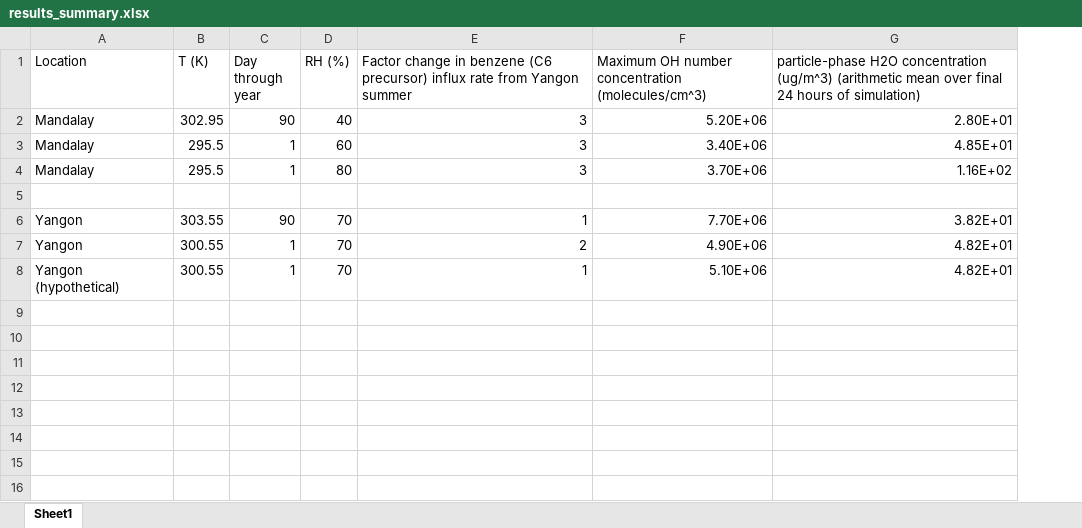
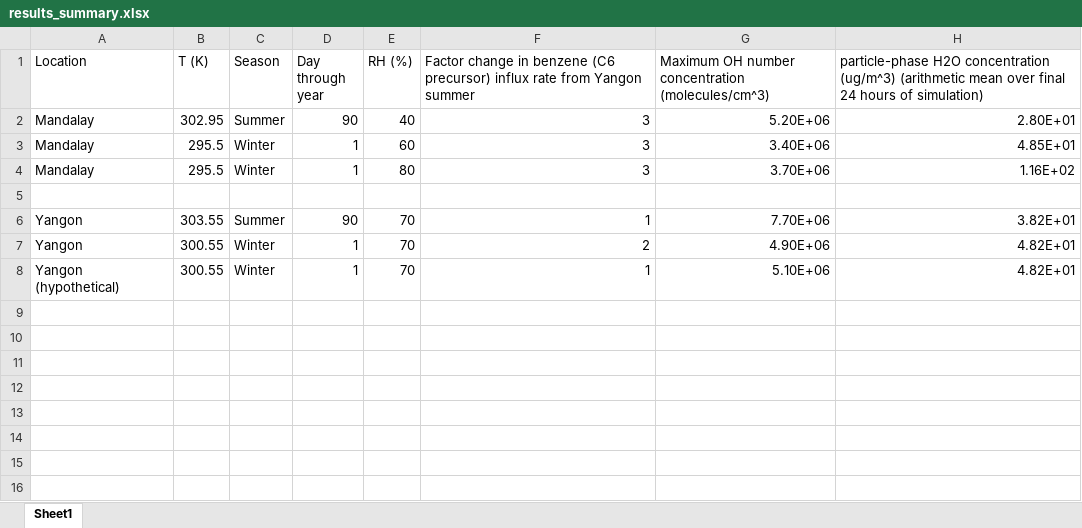
Before and after one commit to simonom/PyCHAM, an Excel workbook: PyCHAM/output/Myanmar_NOCs_paper_Zhang_etal/Myanmar_results/results_summary.xlsx, sheet Sheet1, drawn as a sheet; only a part is shown; values as stored, in another font and other column widths than the file's, no borders; charts and pictures not drawn; the diff names each change by its address in the sheet, - before the commit and + after, or states it on an @@ line.

```diff
--- a/PyCHAM/output/Myanmar_NOCs_paper_Zhang_etal/Myanmar_results/results_summary.xlsx (sheet Sheet1)
+++ b/PyCHAM/output/Myanmar_NOCs_paper_Zhang_etal/Myanmar_results/results_summary.xlsx (sheet Sheet1)
+column C (Season), rows 2-8: Summer | Winter | Winter |  | Summer | Winter | Winter
```
Also changed, not shown: formulas that keep their value, charts or pictures, 22 other files.
